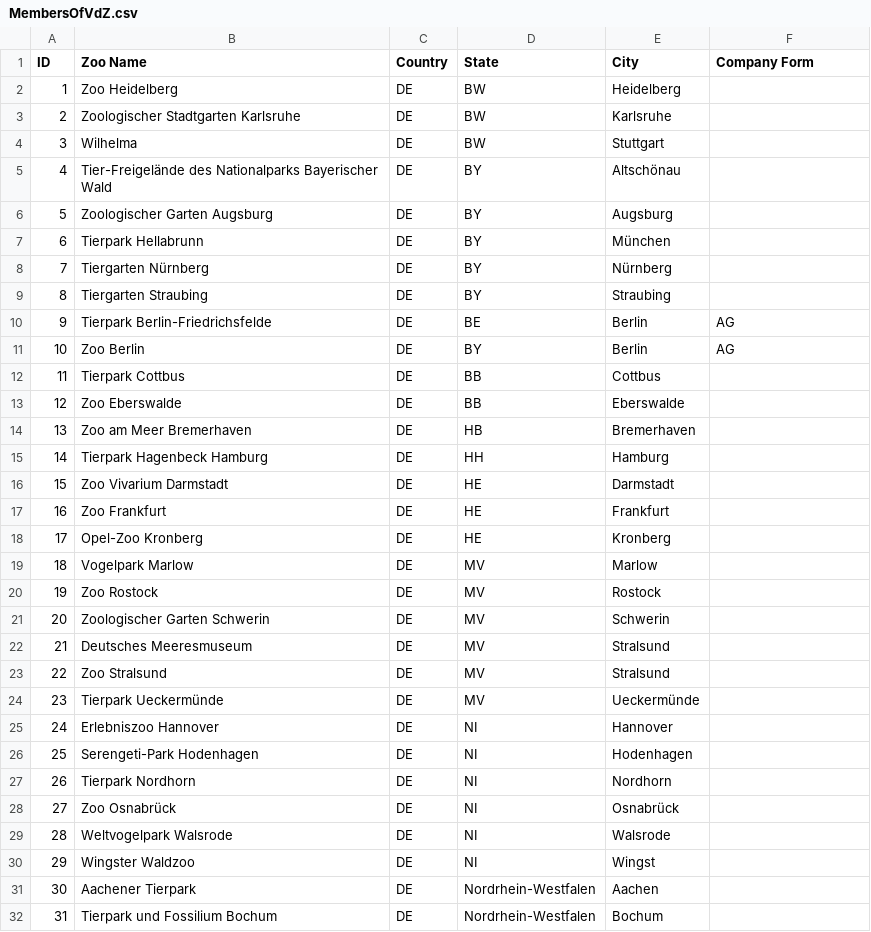
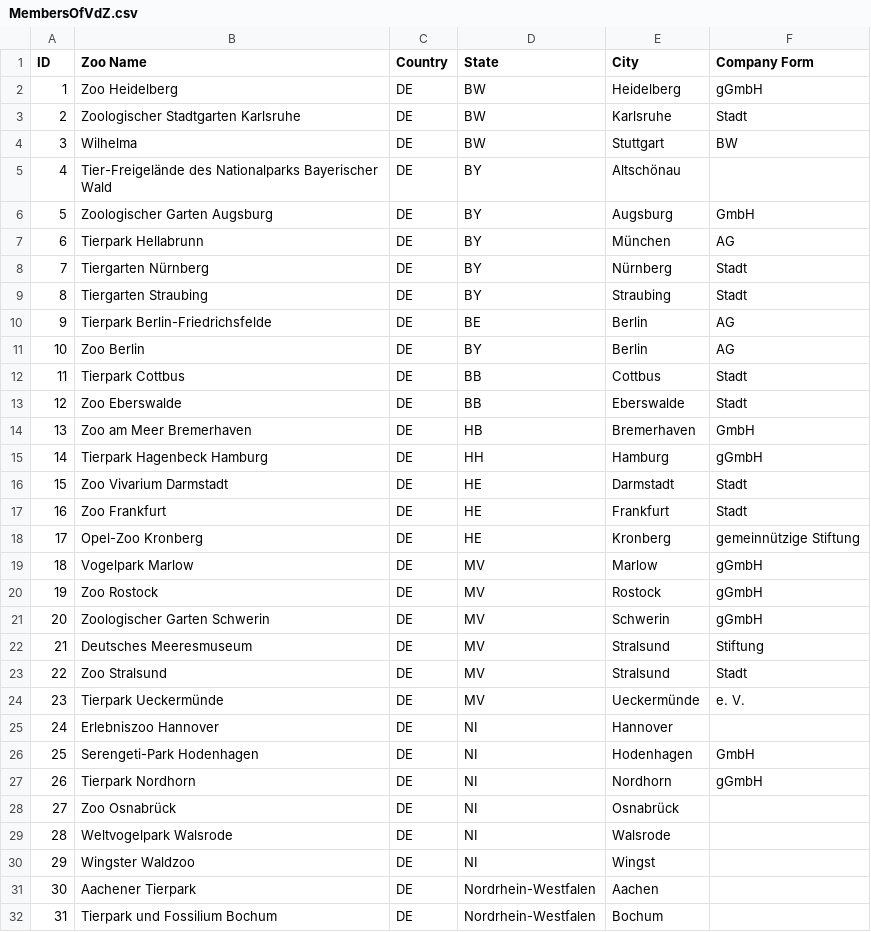
Before and after one commit to Ben-physics-dotcom/VdZ_aDataScienceProject, a CSV file: Data/MembersOfVdZ.csv, drawn as a sheet; only a part is shown; the diff covers the shown part only.

Commit message:
Update zoo member data with company form information

```diff
--- a/Data/MembersOfVdZ.csv
+++ b/Data/MembersOfVdZ.csv
@@ -1,28 +1,28 @@
 ID,Zoo Name,Country,State,City,Company Form
-1,Zoo Heidelberg,DE,BW,Heidelberg,
-2,Zoologischer Stadtgarten Karlsruhe,DE,BW,Karlsruhe,
-3,Wilhelma,DE,BW,Stuttgart,
+1,Zoo Heidelberg,DE,BW,Heidelberg,gGmbH
+2,Zoologischer Stadtgarten Karlsruhe,DE,BW,Karlsruhe,Stadt
+3,Wilhelma,DE,BW,Stuttgart,BW
 4,Tier-Freigelände des Nationalparks Bayerischer Wald,DE,BY,Altschönau,
-5,Zoologischer Garten Augsburg,DE,BY,Augsburg,
-6,Tierpark Hellabrunn,DE,BY,München,
-7,Tiergarten Nürnberg,DE,BY,Nürnberg,
-8,Tiergarten Straubing,DE,BY,Straubing,
+5,Zoologischer Garten Augsburg,DE,BY,Augsburg,GmbH
+6,Tierpark Hellabrunn,DE,BY,München,AG
+7,Tiergarten Nürnberg,DE,BY,Nürnberg,Stadt
+8,Tiergarten Straubing,DE,BY,Straubing,Stadt
 9,Tierpark Berlin-Friedrichsfelde,DE,BE,Berlin,AG
 10,Zoo Berlin,DE,BY,Berlin,AG
-11,Tierpark Cottbus,DE,BB,Cottbus,
-12,Zoo Eberswalde,DE,BB,Eberswalde,
-13,Zoo am Meer Bremerhaven,DE,HB,Bremerhaven,
-14,Tierpark Hagenbeck Hamburg,DE,HH,Hamburg,
-15,Zoo Vivarium Darmstadt,DE,HE,Darmstadt,
-16,Zoo Frankfurt,DE,HE,Frankfurt,
-17,Opel-Zoo Kronberg,DE,HE,Kronberg,
-18,Vogelpark Marlow,DE,MV,Marlow,
-19,Zoo Rostock,DE,MV,Rostock,
-20,Zoologischer Garten Schwerin,DE,MV,Schwerin,
-21,Deutsches Meeresmuseum,DE,MV,Stralsund,
-22,Zoo Stralsund,DE,MV,Stralsund,
-23,Tierpark Ueckermünde,DE,MV,Ueckermünde,
+11,Tierpark Cottbus,DE,BB,Cottbus,Stadt
+12,Zoo Eberswalde,DE,BB,Eberswalde,Stadt
+13,Zoo am Meer Bremerhaven,DE,HB,Bremerhaven,GmbH
+14,Tierpark Hagenbeck Hamburg,DE,HH,Hamburg,gGmbH
+15,Zoo Vivarium Darmstadt,DE,HE,Darmstadt,Stadt
+16,Zoo Frankfurt,DE,HE,Frankfurt,Stadt
+17,Opel-Zoo Kronberg,DE,HE,Kronberg,gemeinnützige Stiftung
+18,Vogelpark Marlow,DE,MV,Marlow,gGmbH
+19,Zoo Rostock,DE,MV,Rostock,gGmbH
+20,Zoologischer Garten Schwerin,DE,MV,Schwerin,gGmbH
+21,Deutsches Meeresmuseum,DE,MV,Stralsund,Stiftung
+22,Zoo Stralsund,DE,MV,Stralsund,Stadt
+23,Tierpark Ueckermünde,DE,MV,Ueckermünde,e. V.
 24,Erlebniszoo Hannover,DE,NI,Hannover,
-25,Serengeti-Park Hodenhagen,DE,NI,Hodenhagen,
-26,Tierpark Nordhorn,DE,NI,Nordhorn,
+25,Serengeti-Park Hodenhagen,DE,NI,Hodenhagen,GmbH
+26,Tierpark Nordhorn,DE,NI,Nordhorn,gGmbH
 27,Zoo Osnabrück,DE,NI,Osnabrück,
```
Also changed, not shown: 1 added row and 1 edited cell elsewhere in this file.
